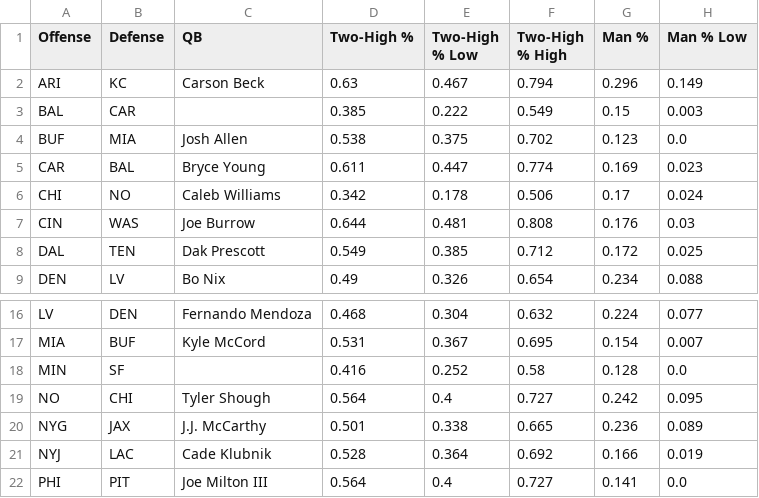
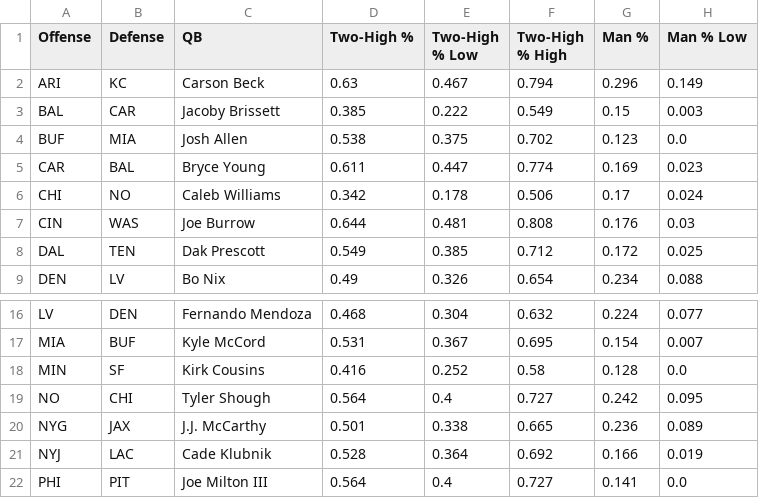
Before and after one commit to dhanani1/dwain-coverage-data, a CSV file: t2_matchup.csv, drawn as a sheet; only a part is shown, gaps mark what is left out; the diff names each change by its address in the sheet, - before the commit and + after, or states it on an @@ line.

```diff
--- a/t2_matchup.csv
+++ b/t2_matchup.csv
-C3 (QB): (empty)
+C3 (QB): Jacoby Brissett
-C18 (QB): (empty)
+C18 (QB): Kirk Cousins
```
Also changed, not shown: t2_fp.csv, t2_fp_numeric.csv, 8 other files.
